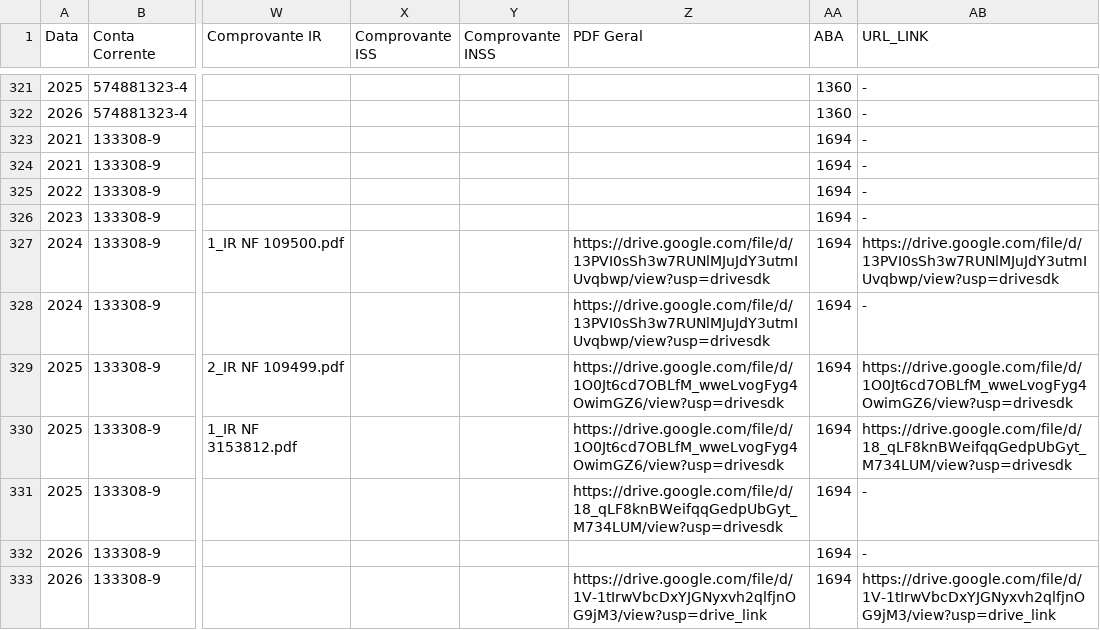
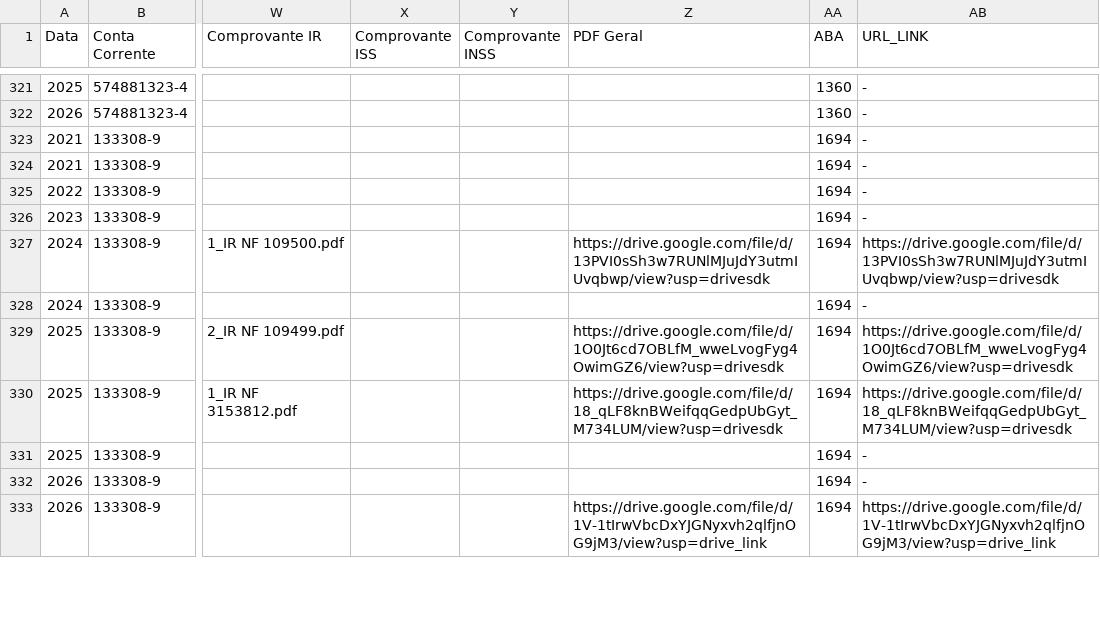
Before and after one commit to controleconveniosmaringa-a11y/controle-emendas, a CSV file: dados.csv, drawn as a sheet; only a part is shown, gaps mark what is left out; the diff covers the shown part only; the diff names each change by its address in the sheet, - before the commit and + after, or states it on an @@ line.

```diff
--- a/dados.csv
+++ b/dados.csv
-Z328 (PDF Geral): https://drive.google.com/file/d/13PVI0sSh3w7RUNlMJuJdY3utmIUvqbwp/view?usp=drivesdk
+Z328 (PDF Geral): (empty)
-Z330 (PDF Geral): https://drive.google.com/file/d/1O0Jt6cd7OBLfM_wweLvogFyg4OwimGZ6/view?usp=drivesdk
+Z330 (PDF Geral): https://drive.google.com/file/d/18_qLF8knBWeifqqGedpUbGyt_M734LUM/view?usp=drivesdk
-Z331 (PDF Geral): https://drive.google.com/file/d/18_qLF8knBWeifqqGedpUbGyt_M734LUM/view?usp=drivesdk
+Z331 (PDF Geral): (empty)
```
Also changed, not shown: 38 edited cells elsewhere in this file.
